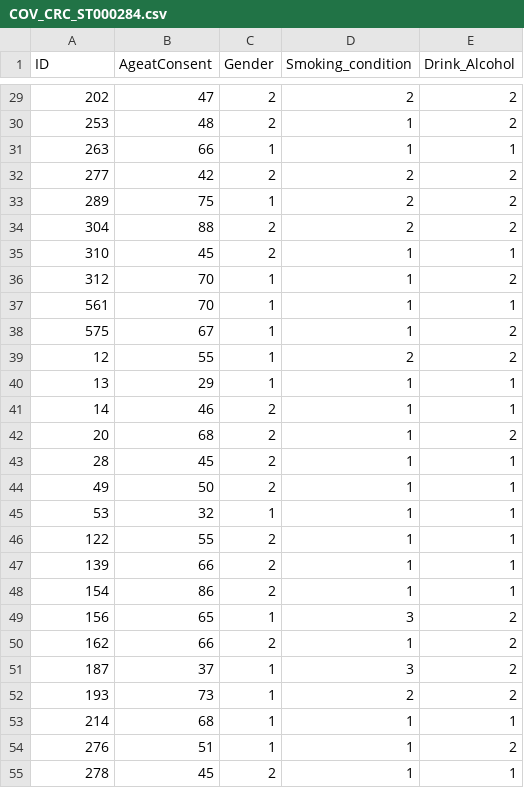
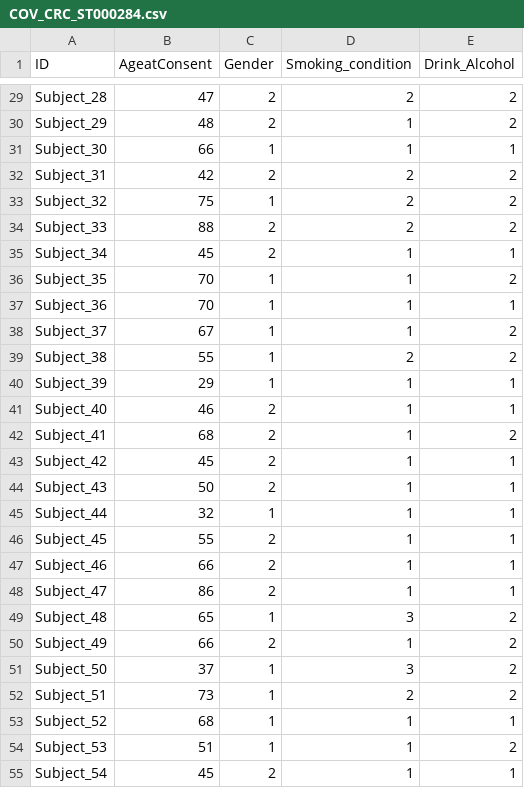
Before and after one commit to pcastellanoescuder/POMA, a CSV file: data_ST000284/COV_CRC_ST000284.csv, drawn as a sheet; only a part is shown, gaps mark what is left out; the diff covers the shown part only.

```diff
--- a/data_ST000284/COV_CRC_ST000284.csv
+++ b/data_ST000284/COV_CRC_ST000284.csv
@@ -29,27 +29,27 @@
-202,47,2,2,2
-253,48,2,1,2
-263,66,1,1,1
-277,42,2,2,2
-289,75,1,2,2
-304,88,2,2,2
-310,45,2,1,1
-312,70,1,1,2
-561,70,1,1,1
-575,67,1,1,2
-12,55,1,2,2
-13,29,1,1,1
-14,46,2,1,1
-20,68,2,1,2
-28,45,2,1,1
-49,50,2,1,1
-53,32,1,1,1
-122,55,2,1,1
-139,66,2,1,1
-154,86,2,1,1
-156,65,1,3,2
-162,66,2,1,2
-187,37,1,3,2
-193,73,1,2,2
-214,68,1,1,1
-276,51,1,1,2
-278,45,2,1,1
+"Subject_28",47,2,2,2
+"Subject_29",48,2,1,2
+"Subject_30",66,1,1,1
+"Subject_31",42,2,2,2
+"Subject_32",75,1,2,2
+"Subject_33",88,2,2,2
+"Subject_34",45,2,1,1
+"Subject_35",70,1,1,2
+"Subject_36",70,1,1,1
+"Subject_37",67,1,1,2
+"Subject_38",55,1,2,2
+"Subject_39",29,1,1,1
+"Subject_40",46,2,1,1
+"Subject_41",68,2,1,2
+"Subject_42",45,2,1,1
+"Subject_43",50,2,1,1
+"Subject_44",32,1,1,1
+"Subject_45",55,2,1,1
+"Subject_46",66,2,1,1
+"Subject_47",86,2,1,1
+"Subject_48",65,1,3,2
+"Subject_49",66,2,1,2
+"Subject_50",37,1,3,2
+"Subject_51",73,1,2,2
+"Subject_52",68,1,1,1
+"Subject_53",51,1,1,2
+"Subject_54",45,2,1,1
```
Also changed, not shown: 105 edited cells elsewhere in this file, data_ST000284/MET_CRC_ST000284.csv, 4 other files.
